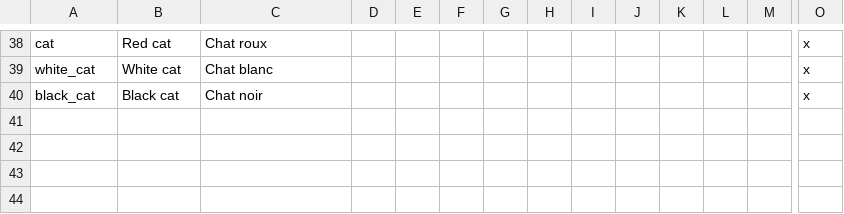
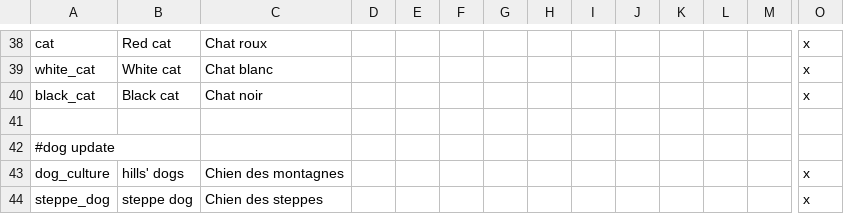
Before and after one commit to asmuro1/animals-plus, a CSV file: animals_update/localisation/00_culture_and_bloodline.csv, drawn as a sheet; only a part is shown, gaps mark what is left out; rows hold the shown columns only; the diff names each change by its address in the sheet, - before the commit and + after, or states it on an @@ line.

```diff
--- a/animals_update/localisation/00_culture_and_bloodline.csv
+++ b/animals_update/localisation/00_culture_and_bloodline.csv
+row 41: (empty)
+row 42: #dog update
+row 43: dog_culture | hills' dogs | Chien des montagnes |  |  |  |  |  |  |  |  |  |  | x
+row 44: steppe_dog | steppe dog | Chien des steppes |  |  |  |  |  |  |  |  |  |  | x
```
Also changed, not shown: 1 other file.
